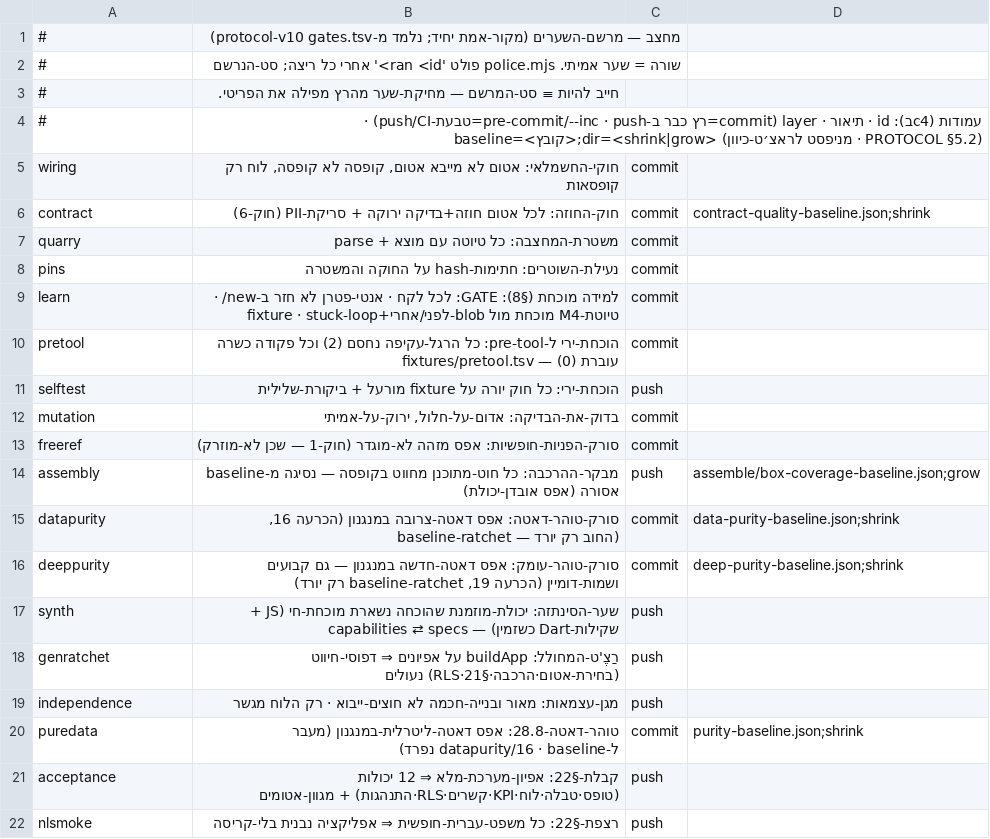
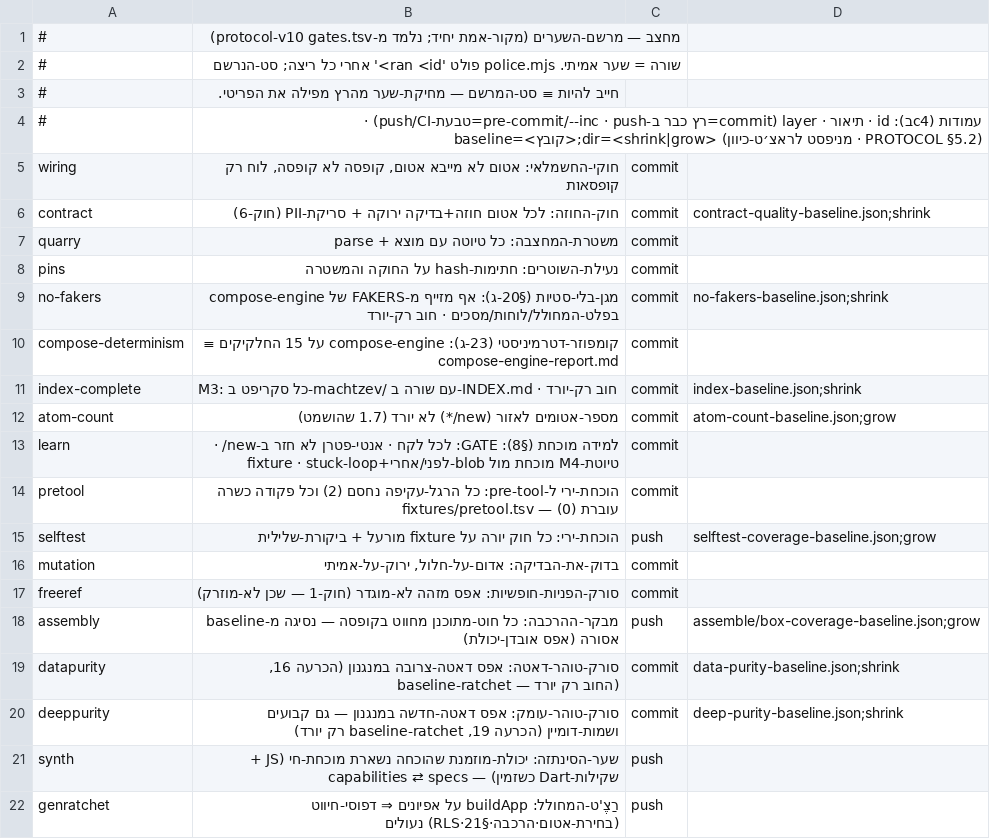
Before and after one commit to meir7651231-ui/-ai-chat-server, a TSV file: machtzev/gates.tsv, drawn as a sheet; only a part is shown; the shorter side is filled out with more unchanged rows.

```diff
--- a/machtzev/gates.tsv
+++ b/machtzev/gates.tsv
@@ -8,5 +8,9 @@ quarry	משטרת-המחצבה: כל טיוטה עם מוצא + parse	commit
 pins	נעילת-השוטרים: חתימות-hash על החוקה והמשטרה	commit	
+no-fakers	מגן-בלי-סטיות (§20-ג): אף מזייף מ-FAKERS של compose-engine בפלט-המחולל/לוחות/מסכים · חוב רק-יורד	commit	no-fakers-baseline.json;shrink
+compose-determinism	קומפוזר-דטרמיניסטי (23-ג): compose-engine על 15 החלקיקים ≡ compose-engine-report.md	commit	
+index-complete	M3: כל סקריפט ב-machtzev/ עם שורה ב-INDEX.md · חוב רק-יורד	commit	index-baseline.json;shrink
+atom-count	מספר-אטומים לאזור (new/*) לא יורד (1.7 שהושמט)	commit	atom-count-baseline.json;grow
 learn	למידה מוכחת (§8): GATE: לכל לקח · אנטי-פטרן לא חזר ב-new/ · טיוטת-M4 מוכחת מול blob-לפני/אחרי+fixture · stuck-loop	commit	
 pretool	הוכחת-ירי ל-pre-tool: כל הרגל-עקיפה נחסם (2) וכל פקודה כשרה עוברת (0) — fixtures/pretool.tsv	commit	
-selftest	הוכחת-ירי: כל חוק יורה על fixture מורעל + ביקורת-שלילית	push	
+selftest	הוכחת-ירי: כל חוק יורה על fixture מורעל + ביקורת-שלילית	push	selftest-coverage-baseline.json;grow
 mutation	בדוק-את-הבדיקה: אדום-על-חלול, ירוק-על-אמיתי	commit	
```
Also changed, not shown: 15 other files.
